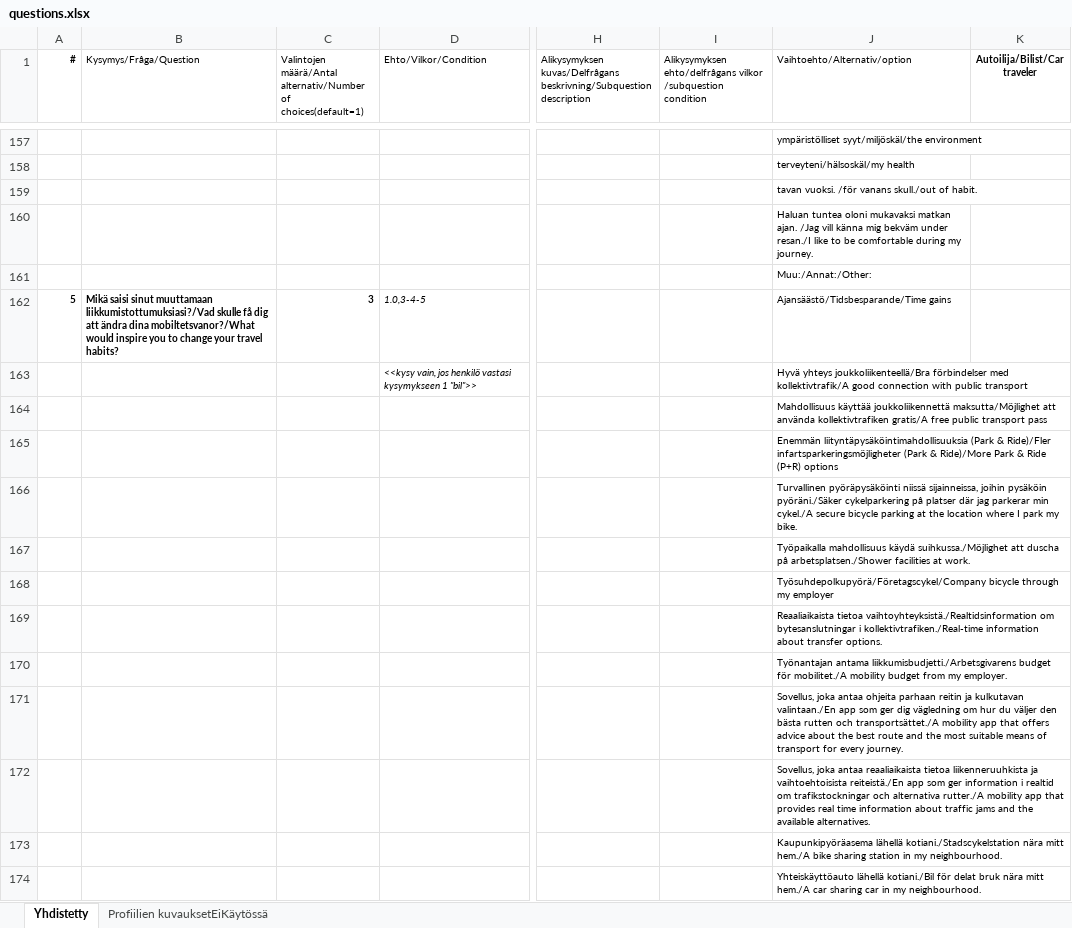
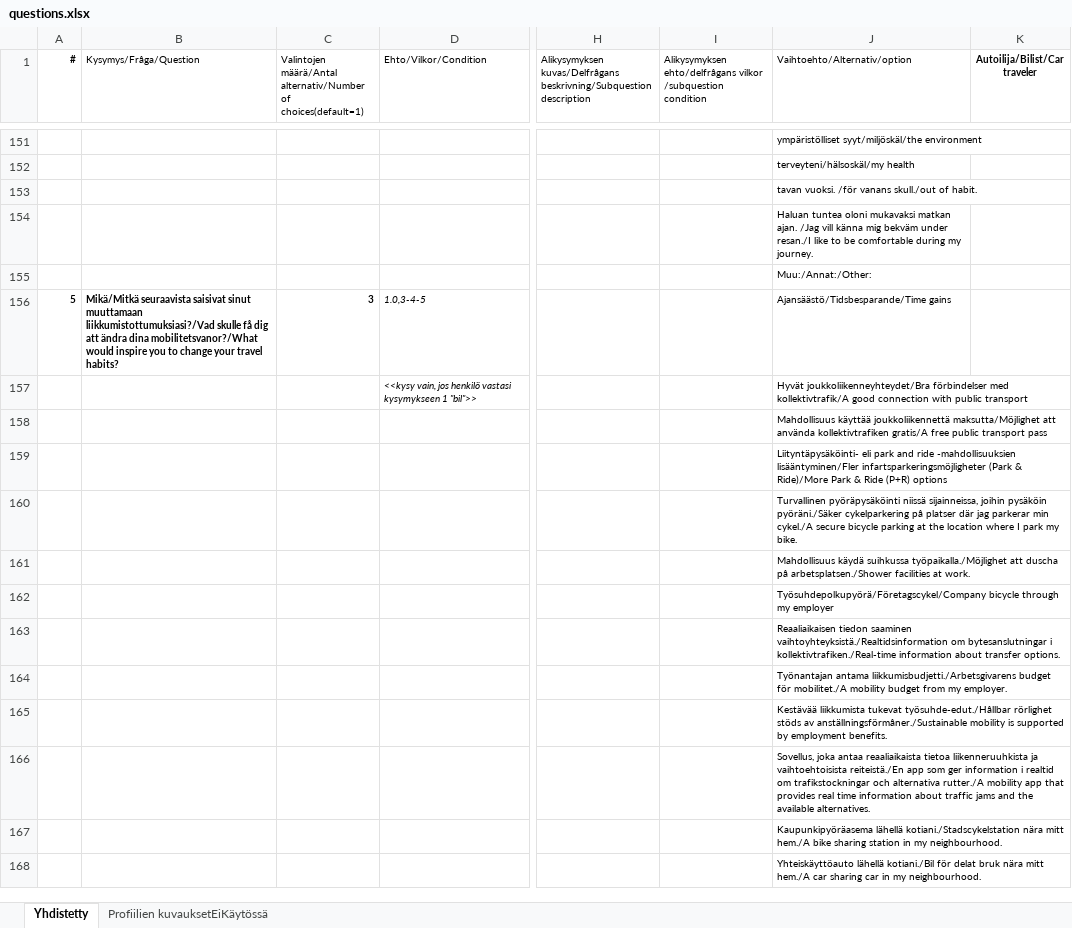
Before and after one commit to City-of-Turku/mpbackend, an Excel workbook: media/questions.xlsx, sheet Yhdistetty, drawn as a sheet; only a part is shown, gaps mark what is left out; values as stored, in another font and other column widths than the file's, no borders; addresses are those after the commit; the diff covers the shown part only; the diff names each change by its address in the sheet, - before the commit and + after, or states it on an @@ line.

Commit message:
Update questions

```diff
--- a/media/questions.xlsx (sheet Yhdistetty)
+++ b/media/questions.xlsx (sheet Yhdistetty)
-B156 (Kysymys/Fråga/Question): Mikä saisi sinut muuttamaan liikkumistottumuksiasi?/Vad skulle få dig att ändra dina mobiltetsvanor?/What would inspire…
+B156 (Kysymys/Fråga/Question): Mikä/Mitkä seuraavista saisivat sinut muuttamaan liikkumistottumuksiasi?/Vad skulle få dig att ändra dina mobilitetsvanor?/What would inspire…
-J157 (Vaihtoehto/Alternativ/option): Hyvä yhteys joukkoliikenteellä/Bra förbindelser med…
+J157 (Vaihtoehto/Alternativ/option): Hyvät joukkoliikenneyhteydet/Bra förbindelser med…
-J159 (Vaihtoehto/Alternativ/option): Enemmän liityntäpysäköintimahdollisuuksia (Park & Ride)/Fler infartsparkeringsmöjligheter (Park…
+J159 (Vaihtoehto/Alternativ/option): Liityntäpysäköinti- eli park and ride -mahdollisuuksien lisääntyminen/Fler infartsparkeringsmöjligheter (Park…
-J161 (Vaihtoehto/Alternativ/option): Työpaikalla mahdollisuus käydä suihkussa./Möjlighet att duscha…
+J161 (Vaihtoehto/Alternativ/option): Mahdollisuus käydä suihkussa työpaikalla./Möjlighet att duscha…
-J163 (Vaihtoehto/Alternativ/option): Reaaliaikaista tietoa vaihtoyhteyksistä./Realtidsinformation om…
+J163 (Vaihtoehto/Alternativ/option): Reaaliaikaisen tiedon saaminen vaihtoyhteyksistä./Realtidsinformation om…
-J165 (Vaihtoehto/Alternativ/option): Sovellus, joka antaa ohjeita parhaan reitin ja kulkutavan valintaan./En app som ger dig vägledning om hur du väljer den bästa rutten och transportsättet./A mobility app that offers advice about the best route and the most suitable means of transport for every journey.
+J165 (Vaihtoehto/Alternativ/option): Kestävää liikkumista tukevat työsuhde-edut./Hållbar rörlighet stöds av anställningsförmåner./Sustainable mobility is supported by employment benefits.
```
Also changed, not shown: 4 added rows, 20 removed rows and 43 edited cells elsewhere in this sheet, sheet Profiilien kuvauksetEiKäytössä.
